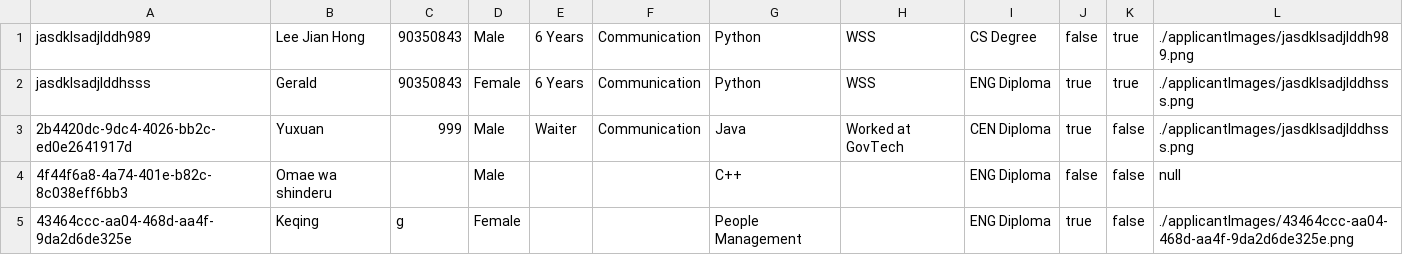
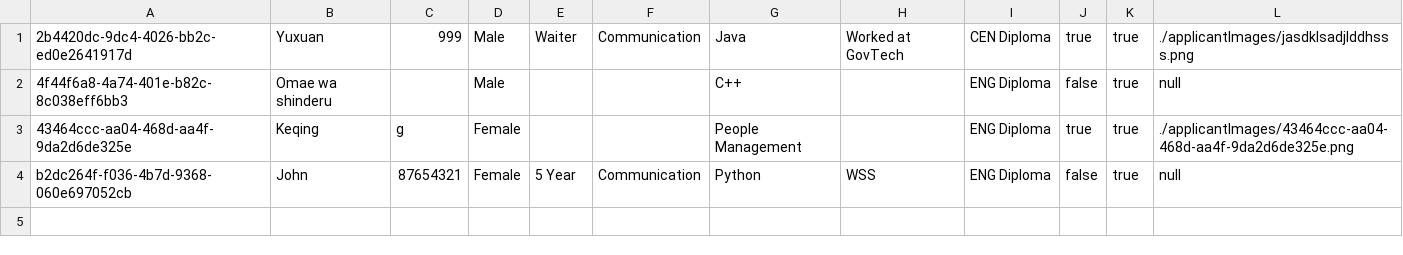
Before and after one commit to SleepyN3ko/ITEmploymentSoftware, a CSV file: ITEmploymentSoftware/applicantProfiles.csv, drawn as a sheet.

Commit message:
added a image icon and done designing

```diff
--- a/ITEmploymentSoftware/applicantProfiles.csv
+++ b/ITEmploymentSoftware/applicantProfiles.csv
@@ -1,5 +1,4 @@
-jasdklsadjlddh989,Lee Jian Hong,90350843,Male,6 Years,Communication,Python,WSS,CS Degree,false,true,./applicantImages/jasdklsadjlddh989.png
-jasdklsadjlddhsss,Gerald,90350843,Female,6 Years,Communication,Python,WSS,ENG Diploma,true,true,./applicantImages/jasdklsadjlddhsss.png
-2b4420dc-9dc4-4026-bb2c-ed0e2641917d,Yuxuan,999,Male,Waiter,Communication,Java,Worked at GovTech,CEN Diploma,true,false,./applicantImages/jasdklsadjlddhsss.png
-4f44f6a8-4a74-401e-b82c-8c038eff6bb3,Omae wa shinderu,,Male,,,C++,,ENG Diploma,false,false,null
-43464ccc-aa04-468d-aa4f-9da2d6de325e,Keqing,g,Female,,,People Management,,ENG Diploma,true,false,./applicantImages/43464ccc-aa04-468d-aa4f-9da2d6de325e.png
+2b4420dc-9dc4-4026-bb2c-ed0e2641917d,Yuxuan,999,Male,Waiter,Communication,Java,Worked at GovTech,CEN Diploma,true,true,./applicantImages/jasdklsadjlddhsss.png
+4f44f6a8-4a74-401e-b82c-8c038eff6bb3,Omae wa shinderu,,Male,,,C++,,ENG Diploma,false,true,null
+43464ccc-aa04-468d-aa4f-9da2d6de325e,Keqing,g,Female,,,People Management,,ENG Diploma,true,true,./applicantImages/43464ccc-aa04-468d-aa4f-9da2d6de325e.png
+b2dc264f-f036-4b7d-9368-060e697052cb,John,87654321,Female,5 Year,Communication,Python,WSS,ENG Diploma,false,true,null
```
Also changed, not shown: 14 other files.
